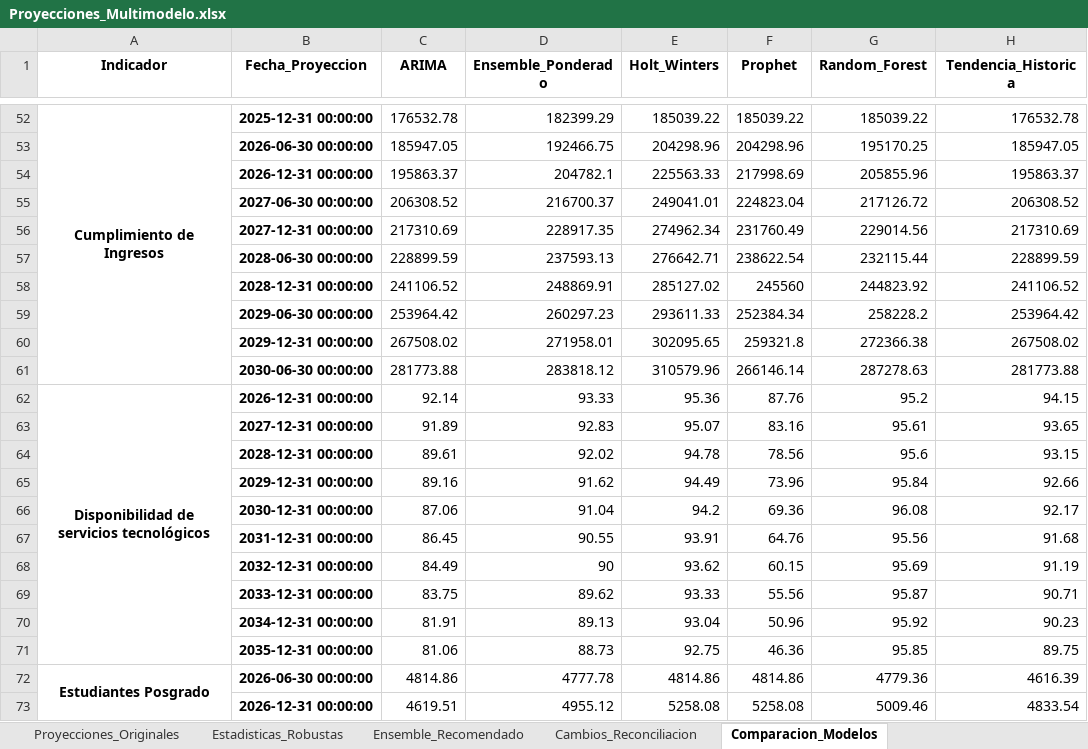
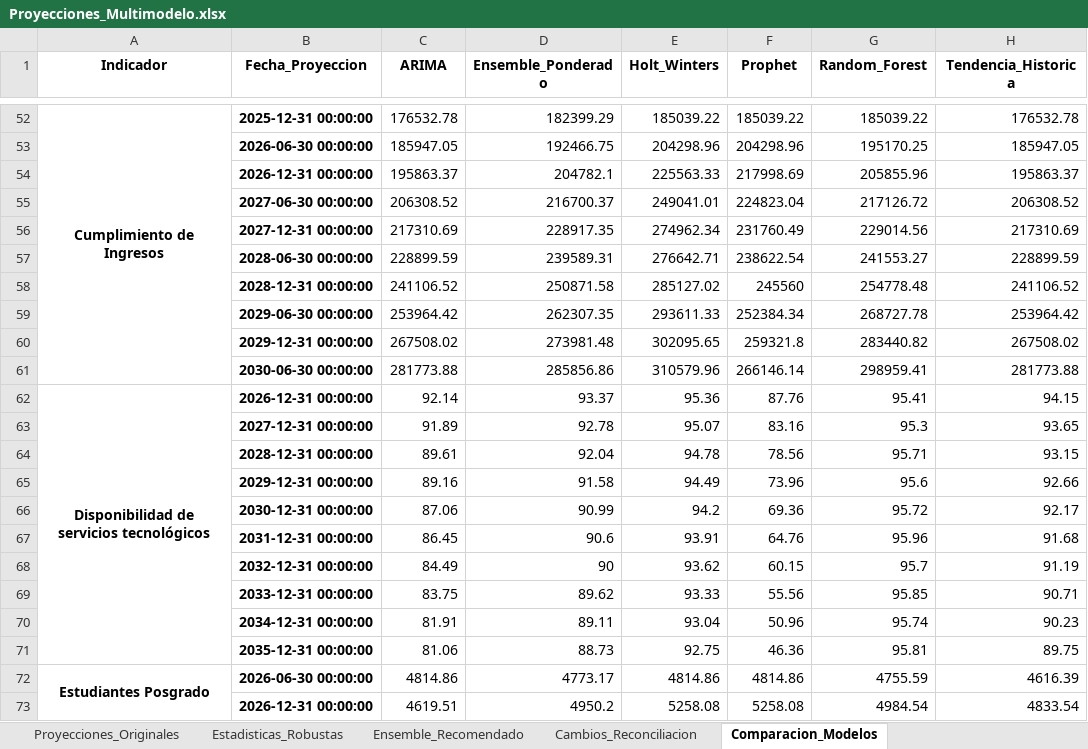
Before and after one commit to Ximena5745/Modelo_Prospectivo, an Excel workbook: Data/Proyecciones_Multimodelo.xlsx, sheet Comparacion_Modelos, drawn as a sheet; only a part is shown, gaps mark what is left out; values as stored, in another font and other column widths than the file's, no borders; the diff covers the shown part only; the diff names each change by its address in the sheet, - before the commit and + after, or states it on an @@ line.

```diff
--- a/Data/Proyecciones_Multimodelo.xlsx (sheet Comparacion_Modelos)
+++ b/Data/Proyecciones_Multimodelo.xlsx (sheet Comparacion_Modelos)
-D57 (Ensemble_Ponderado): 237593.13
+D57 (Ensemble_Ponderado): 239589.31
-G57 (Random_Forest): 232115.44
+G57 (Random_Forest): 241553.27
-D58 (Ensemble_Ponderado): 248869.91
+D58 (Ensemble_Ponderado): 250871.58
-G58 (Random_Forest): 244823.92
+G58 (Random_Forest): 254778.48
-D59 (Ensemble_Ponderado): 260297.23
+D59 (Ensemble_Ponderado): 262307.35
-G59 (Random_Forest): 258228.2
+G59 (Random_Forest): 268727.78
-D60 (Ensemble_Ponderado): 271958.01
+D60 (Ensemble_Ponderado): 273981.48
-G60 (Random_Forest): 272366.38
+G60 (Random_Forest): 283440.82
-D61 (Ensemble_Ponderado): 283818.12
+D61 (Ensemble_Ponderado): 285856.86
-G61 (Random_Forest): 287278.63
+G61 (Random_Forest): 298959.41
-D62 (Ensemble_Ponderado): 93.33
+D62 (Ensemble_Ponderado): 93.37
-G62 (Random_Forest): 95.2
+G62 (Random_Forest): 95.41
-D63 (Ensemble_Ponderado): 92.83
+D63 (Ensemble_Ponderado): 92.78
-G63 (Random_Forest): 95.61
+G63 (Random_Forest): 95.3
-D64 (Ensemble_Ponderado): 92.02
+D64 (Ensemble_Ponderado): 92.04
-G64 (Random_Forest): 95.6
+G64 (Random_Forest): 95.71
-D65 (Ensemble_Ponderado): 91.62
+D65 (Ensemble_Ponderado): 91.58
-G65 (Random_Forest): 95.84
+G65 (Random_Forest): 95.6
-D66 (Ensemble_Ponderado): 91.04
+D66 (Ensemble_Ponderado): 90.99
-G66 (Random_Forest): 96.08
+G66 (Random_Forest): 95.72
-D67 (Ensemble_Ponderado): 90.55
+D67 (Ensemble_Ponderado): 90.6
-G67 (Random_Forest): 95.56
+G67 (Random_Forest): 95.96
-G68 (Random_Forest): 95.69
+G68 (Random_Forest): 95.7
-G69 (Random_Forest): 95.87
+G69 (Random_Forest): 95.85
-D70 (Ensemble_Ponderado): 89.13
+D70 (Ensemble_Ponderado): 89.11
-G70 (Random_Forest): 95.92
+G70 (Random_Forest): 95.74
-G71 (Random_Forest): 95.85
+G71 (Random_Forest): 95.81
-D72 (Ensemble_Ponderado): 4777.78
+D72 (Ensemble_Ponderado): 4773.17
-G72 (Random_Forest): 4779.36
+G72 (Random_Forest): 4755.59
-D73 (Ensemble_Ponderado): 4955.12
+D73 (Ensemble_Ponderado): 4950.2
-G73 (Random_Forest): 5009.46
+G73 (Random_Forest): 4984.54
```
Also changed, not shown: 298 edited cells elsewhere in this sheet, sheet Proyecciones_Originales, sheet Proyecciones_Reconciliadas, sheet Ensemble_Recomendado, sheet Cambios_Reconciliacion, sheet Estadisticas_Robustas.
